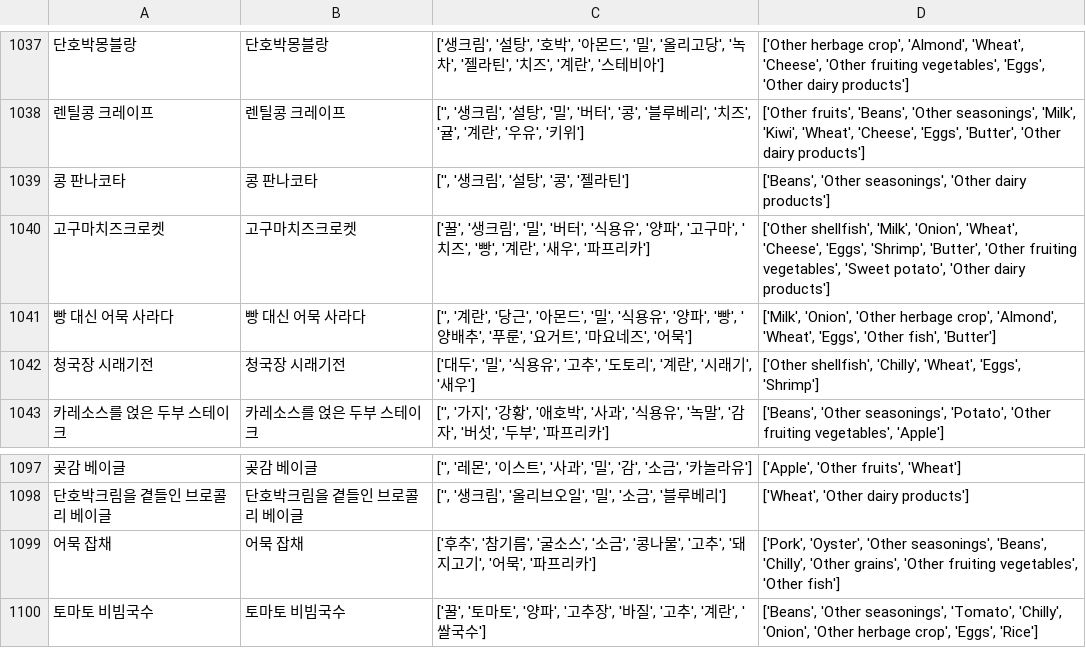
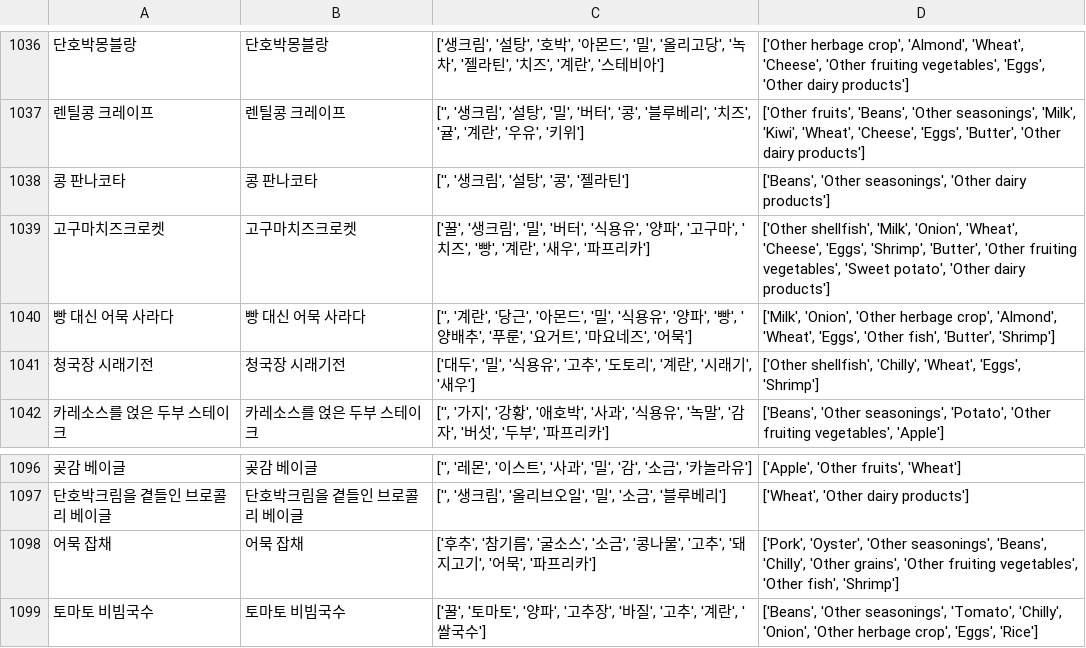
Before and after one commit to Capstone-2024-1/AI, a CSV file: Data_Cleaning/foodsafetykorea/Tagged_Ingredients.csv, drawn as a sheet; only a part is shown, gaps mark what is left out; addresses are those after the commit; the diff covers the shown part only; the diff names each change by its address in the sheet, - before the commit and + after, or states it on an @@ line.

```diff
--- a/Data_Cleaning/foodsafetykorea/Tagged_Ingredients.csv
+++ b/Data_Cleaning/foodsafetykorea/Tagged_Ingredients.csv
-D1040: …'Other fish', 'Butter']
+D1040: …'Other fish', 'Butter', 'Shrimp']
-D1098: …vegetables', 'Other fish']
+D1098: …vegetables', 'Other fish', 'Shrimp']
```
Also changed, not shown: 1 removed row and 4 edited cells elsewhere in this file, 3 other files.
